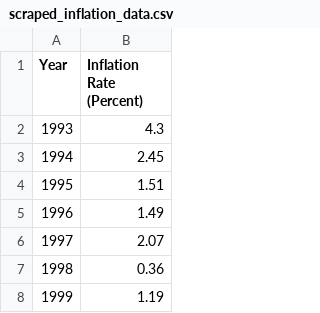
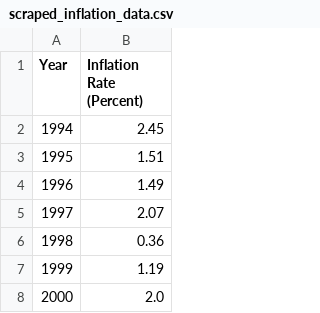
Before and after one commit to Josuah-Coder/Big-Data-Engineering_Group_8, a CSV file: web scraping/scraped_inflation_data.csv, drawn as a sheet; only a part is shown; the shorter side is filled out with more unchanged rows.

Commit message:
missing value and explanation added

```diff
--- a/web scraping/scraped_inflation_data.csv
+++ b/web scraping/scraped_inflation_data.csv
@@ -1,3 +1,2 @@
 Year,Inflation Rate (Percent)
-1993,4.3
 1994,2.45
```
Also changed, not shown: 1 other file.
